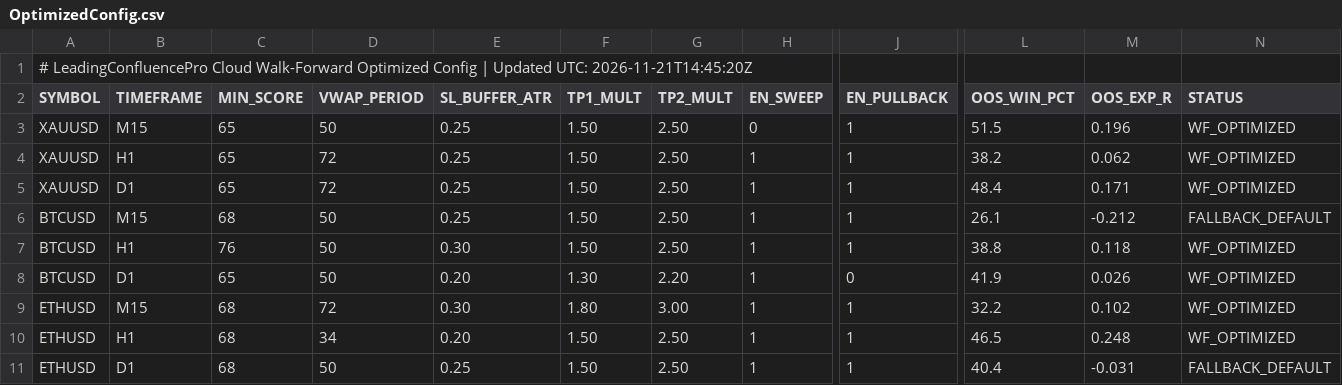
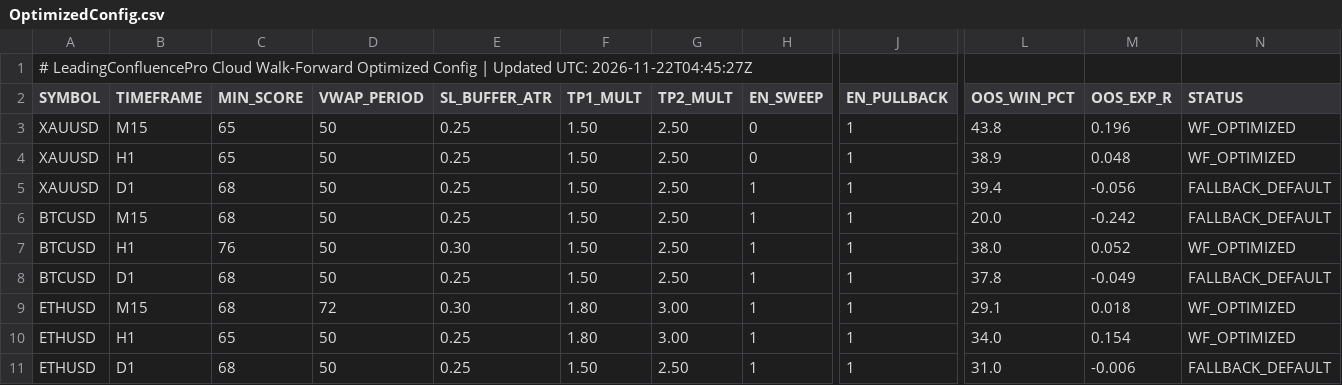
Before and after one commit to gamehotspot62/mt5-leading-confluence-cloud, a CSV file: data/OptimizedConfig.csv, drawn as a sheet; only a part is shown, gaps mark what is left out; the diff covers the shown part only; the diff names each change by its address in the sheet, - before the commit and + after, or states it on an @@ line.

```diff
--- a/data/OptimizedConfig.csv
+++ b/data/OptimizedConfig.csv
-A1 (SYMBOL): …Updated UTC: 2026-11-21T14:45:20Z
+A1 (SYMBOL): …Updated UTC: 2026-11-22T04:45:27Z
-L3 (OOS_WIN_PCT): 51.5
+L3 (OOS_WIN_PCT): 43.8
-D4:D5 (VWAP_PERIOD): 72
+D4:D5 (VWAP_PERIOD): 50
-H4 (EN_SWEEP): 1
+H4 (EN_SWEEP): 0
-L4 (OOS_WIN_PCT): 38.2
+L4 (OOS_WIN_PCT): 38.9
-M4 (OOS_EXP_R): 0.062
+M4 (OOS_EXP_R): 0.048
-C5 (MIN_SCORE): 65
+C5 (MIN_SCORE): 68
-L5 (OOS_WIN_PCT): 48.4
+L5 (OOS_WIN_PCT): 39.4
-M5 (OOS_EXP_R): 0.171
+M5 (OOS_EXP_R): -0.056
-N5 (STATUS): WF_OPTIMIZED
+N5 (STATUS): FALLBACK_DEFAULT
-L6 (OOS_WIN_PCT): 26.1
+L6 (OOS_WIN_PCT): 20.0
-M6 (OOS_EXP_R): -0.212
+M6 (OOS_EXP_R): -0.242
-L7 (OOS_WIN_PCT): 38.8
+L7 (OOS_WIN_PCT): 38.0
-M7 (OOS_EXP_R): 0.118
+M7 (OOS_EXP_R): 0.052
-C8 (MIN_SCORE): 65
+C8 (MIN_SCORE): 68
-E8 (SL_BUFFER_ATR): 0.20
+E8 (SL_BUFFER_ATR): 0.25
-F8 (TP1_MULT): 1.30
+F8 (TP1_MULT): 1.50
-G8 (TP2_MULT): 2.20
+G8 (TP2_MULT): 2.50
-J8 (EN_PULLBACK): 0
+J8 (EN_PULLBACK): 1
-L8 (OOS_WIN_PCT): 41.9
+L8 (OOS_WIN_PCT): 37.8
-M8 (OOS_EXP_R): 0.026
+M8 (OOS_EXP_R): -0.049
-N8 (STATUS): WF_OPTIMIZED
+N8 (STATUS): FALLBACK_DEFAULT
-L9 (OOS_WIN_PCT): 32.2
+L9 (OOS_WIN_PCT): 29.1
-M9 (OOS_EXP_R): 0.102
+M9 (OOS_EXP_R): 0.018
-C10 (MIN_SCORE): 68
+C10 (MIN_SCORE): 65
-D10 (VWAP_PERIOD): 34
+D10 (VWAP_PERIOD): 50
-E10 (SL_BUFFER_ATR): 0.20
+E10 (SL_BUFFER_ATR): 0.25
-F10 (TP1_MULT): 1.50
+F10 (TP1_MULT): 1.80
-G10 (TP2_MULT): 2.50
+G10 (TP2_MULT): 3.00
-L10 (OOS_WIN_PCT): 46.5
+L10 (OOS_WIN_PCT): 34.0
-M10 (OOS_EXP_R): 0.248
+M10 (OOS_EXP_R): 0.154
-L11 (OOS_WIN_PCT): 40.4
+L11 (OOS_WIN_PCT): 31.0
-M11 (OOS_EXP_R): -0.031
+M11 (OOS_EXP_R): -0.006
```
Also changed, not shown: 85 edited cells elsewhere in this file, data/MLModelWeights.csv, data/MacroFlowBias.csv, 3 other files.
